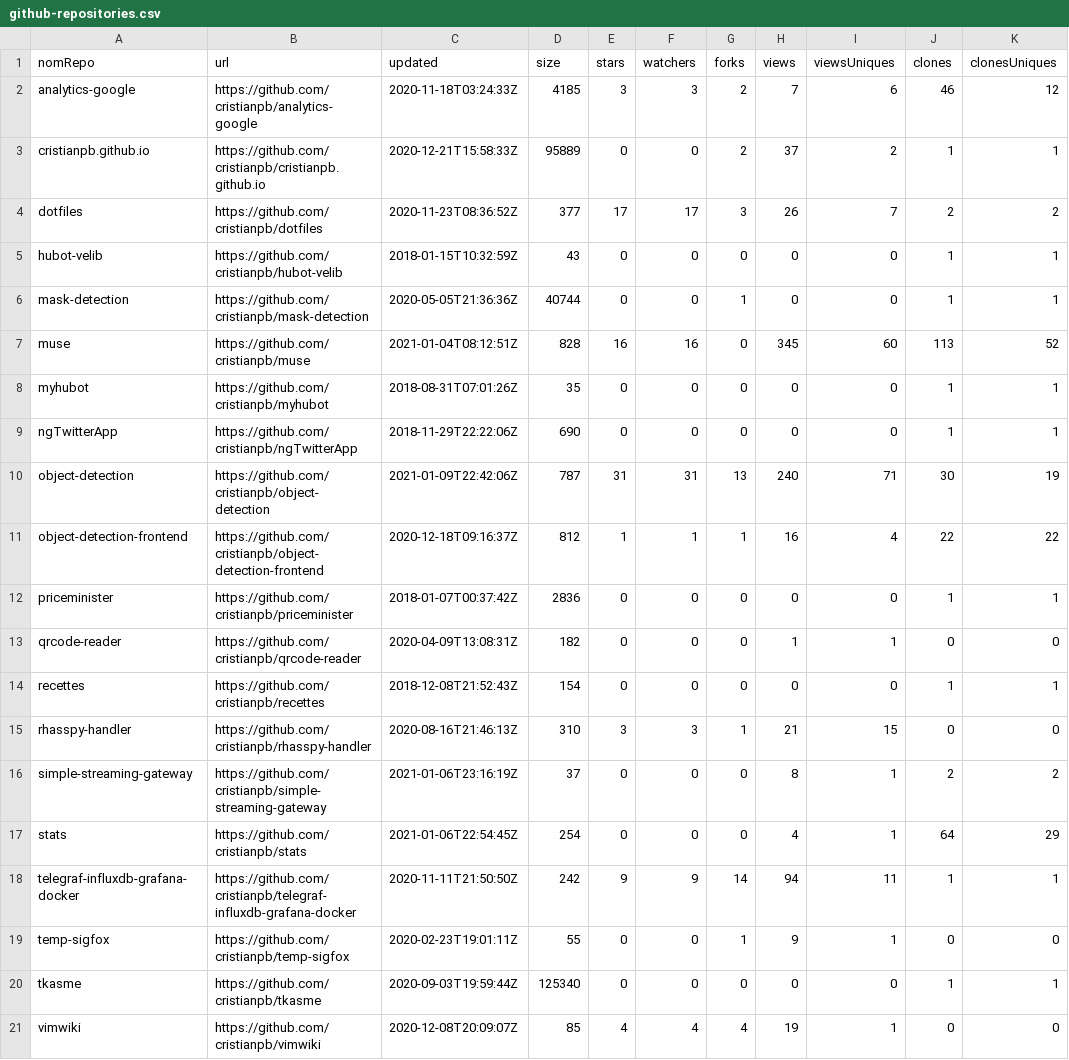
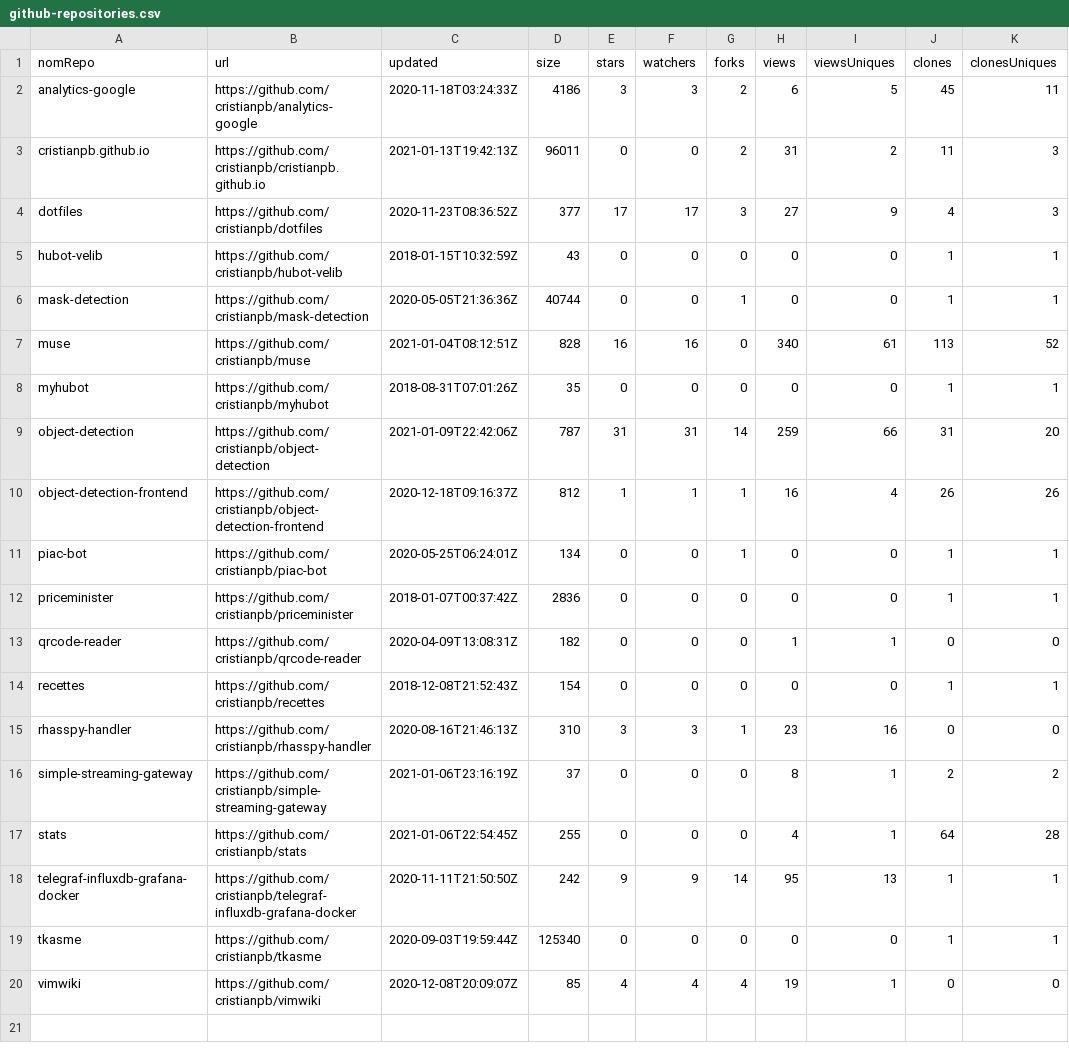
Before and after one commit to cristianpb/stats, a CSV file: github-repositories.csv, drawn as a sheet.

```diff
--- a/github-repositories.csv
+++ b/github-repositories.csv
@@ -1,12 +1,12 @@
 nomRepo,url,updated,size,stars,watchers,forks,views,viewsUniques,clones,clonesUniques
-analytics-google,https://github.com/cristianpb/analytics-google,2020-11-18T03:24:33Z,4185,3,3,2,7,6,46,12
-cristianpb.github.io,https://github.com/cristianpb/cristianpb.github.io,2020-12-21T15:58:33Z,95889,0,0,2,37,2,1,1
-dotfiles,https://github.com/cristianpb/dotfiles,2020-11-23T08:36:52Z,377,17,17,3,26,7,2,2
+analytics-google,https://github.com/cristianpb/analytics-google,2020-11-18T03:24:33Z,4186,3,3,2,6,5,45,11
+cristianpb.github.io,https://github.com/cristianpb/cristianpb.github.io,2021-01-13T19:42:13Z,96011,0,0,2,31,2,11,3
+dotfiles,https://github.com/cristianpb/dotfiles,2020-11-23T08:36:52Z,377,17,17,3,27,9,4,3
 hubot-velib,https://github.com/cristianpb/hubot-velib,2018-01-15T10:32:59Z,43,0,0,0,0,0,1,1
 mask-detection,https://github.com/cristianpb/mask-detection,2020-05-05T21:36:36Z,40744,0,0,1,0,0,1,1
-muse,https://github.com/cristianpb/muse,2021-01-04T08:12:51Z,828,16,16,0,345,60,113,52
+muse,https://github.com/cristianpb/muse,2021-01-04T08:12:51Z,828,16,16,0,340,61,113,52
 myhubot,https://github.com/cristianpb/myhubot,2018-08-31T07:01:26Z,35,0,0,0,0,0,1,1
-ngTwitterApp,https://github.com/cristianpb/ngTwitterApp,2018-11-29T22:22:06Z,690,0,0,0,0,0,1,1
-object-detection,https://github.com/cristianpb/object-detection,2021-01-09T22:42:06Z,787,31,31,13,240,71,30,19
-object-detection-frontend,https://github.com/cristianpb/object-detection-frontend,2020-12-18T09:16:37Z,812,1,1,1,16,4,22,22
+object-detection,https://github.com/cristianpb/object-detection,2021-01-09T22:42:06Z,787,31,31,14,259,66,31,20
+object-detection-frontend,https://github.com/cristianpb/object-detection-frontend,2020-12-18T09:16:37Z,812,1,1,1,16,4,26,26
+piac-bot,https://github.com/cristianpb/piac-bot,2020-05-25T06:24:01Z,134,0,0,1,0,0,1,1
 priceminister,https://github.com/cristianpb/priceminister,2018-01-07T00:37:42Z,2836,0,0,0,0,0,1,1
@@ -14,7 +14,6 @@ qrcode-reader,https://github.com/cristianpb/qrcode-reader,2020-04-09T13:08:31Z,1
 recettes,https://github.com/cristianpb/recettes,2018-12-08T21:52:43Z,154,0,0,0,0,0,1,1
-rhasspy-handler,https://github.com/cristianpb/rhasspy-handler,2020-08-16T21:46:13Z,310,3,3,1,21,15,0,0
+rhasspy-handler,https://github.com/cristianpb/rhasspy-handler,2020-08-16T21:46:13Z,310,3,3,1,23,16,0,0
 simple-streaming-gateway,https://github.com/cristianpb/simple-streaming-gateway,2021-01-06T23:16:19Z,37,0,0,0,8,1,2,2
-stats,https://github.com/cristianpb/stats,2021-01-06T22:54:45Z,254,0,0,0,4,1,64,29
-telegraf-influxdb-grafana-docker,https://github.com/cristianpb/telegraf-influxdb-grafana-docker,2020-11-11T21:50:50Z,242,9,9,14,94,11,1,1
-temp-sigfox,https://github.com/cristianpb/temp-sigfox,2020-02-23T19:01:11Z,55,0,0,1,9,1,0,0
+stats,https://github.com/cristianpb/stats,2021-01-06T22:54:45Z,255,0,0,0,4,1,64,28
+telegraf-influxdb-grafana-docker,https://github.com/cristianpb/telegraf-influxdb-grafana-docker,2020-11-11T21:50:50Z,242,9,9,14,95,13,1,1
 tkasme,https://github.com/cristianpb/tkasme,2020-09-03T19:59:44Z,125340,0,0,0,0,0,1,1
```
Also changed, not shown: github-visits.csv.
